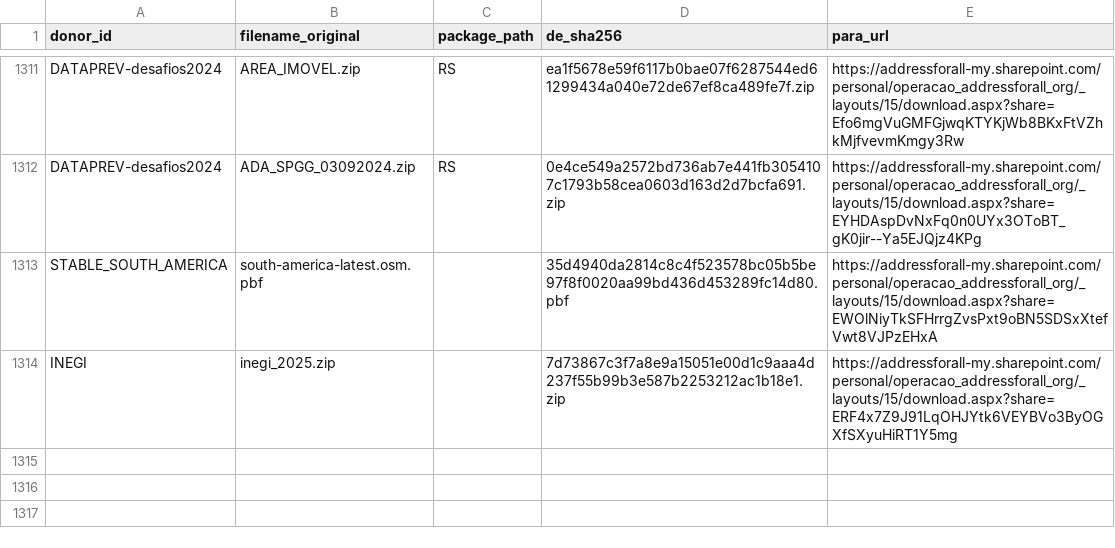
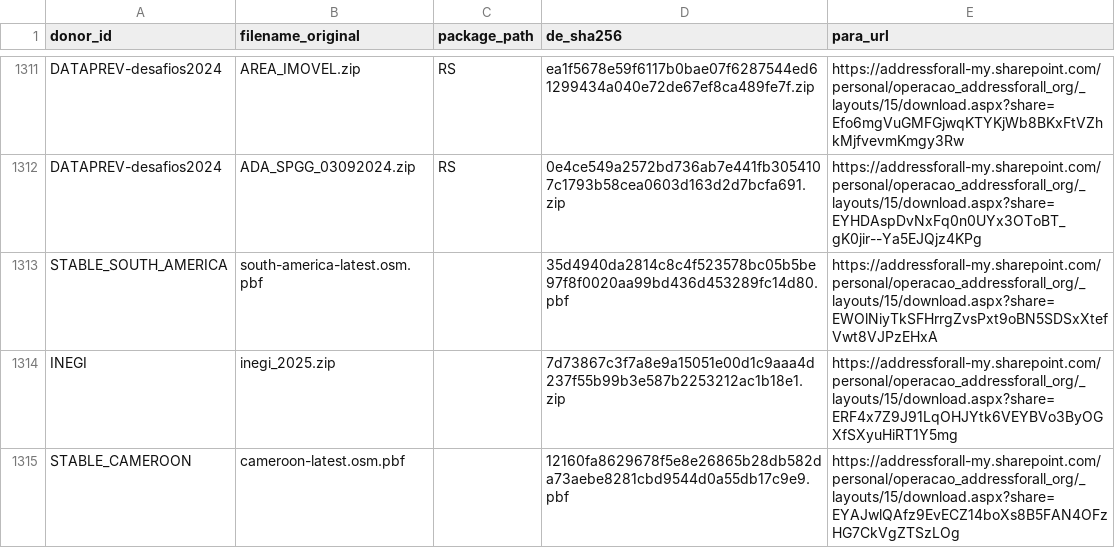
Before and after one commit to digital-guard/preserv, a CSV file: data/redirs/fromDL_toFileServer.csv, drawn as a sheet; only a part is shown, gaps mark what is left out; the diff names each change by its address in the sheet, - before the commit and + after, or states it on an @@ line.

Commit message:
Inclusão de stable do Camarões

```diff
--- a/data/redirs/fromDL_toFileServer.csv
+++ b/data/redirs/fromDL_toFileServer.csv
+row 1315: STABLE_CAMEROON | cameroon-latest.osm.pbf |  | 12160fa8629678f5e8e26865b28db582da73aebe8281cbd9544d0a55db17c9e9.pbf | https://addressforall-my.sharepoint.com/personal/operacao_addressforall_org/_layouts/15/download.aspx?share=EYAJwlQAfz9EvECZ14boXs8B5FAN4OFzHG7CkVgZTSzLOg
```
